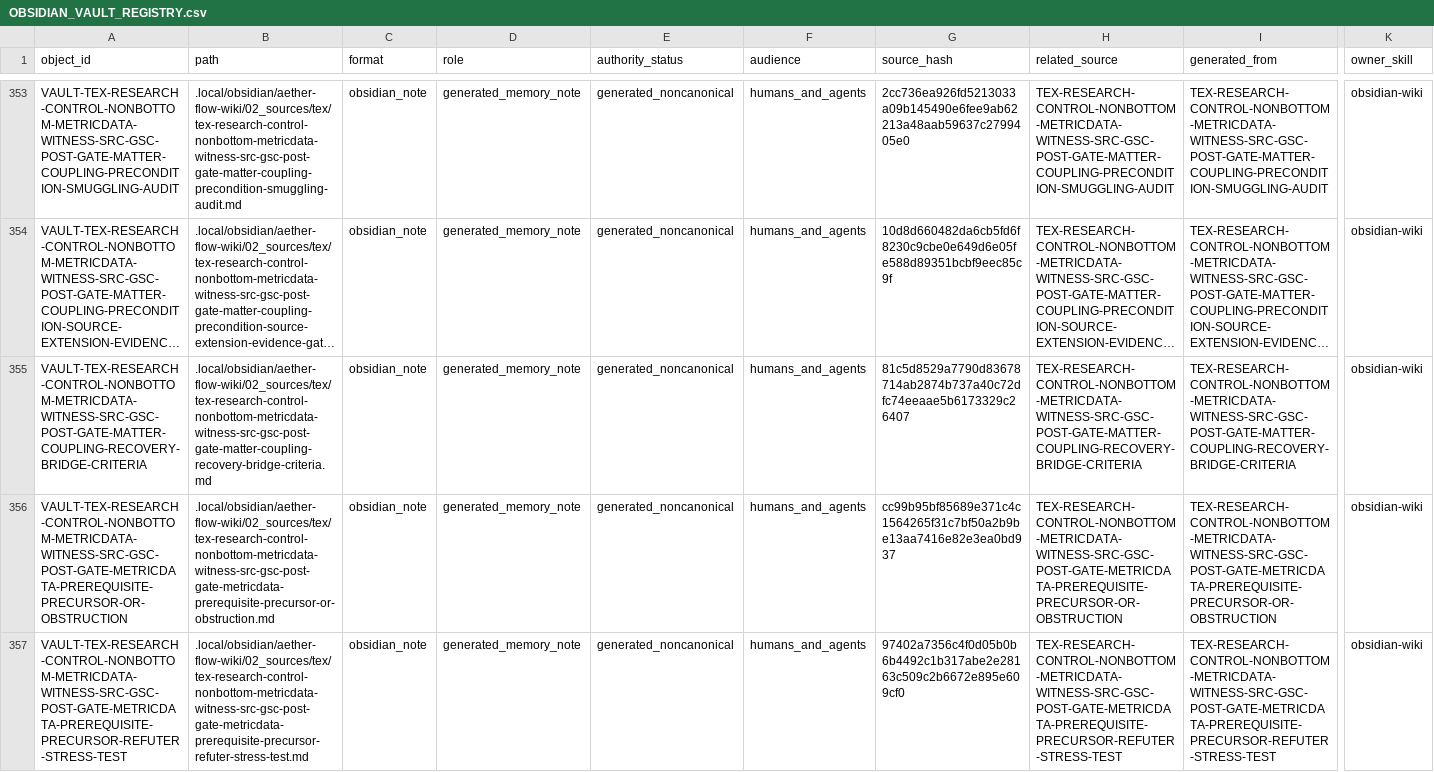
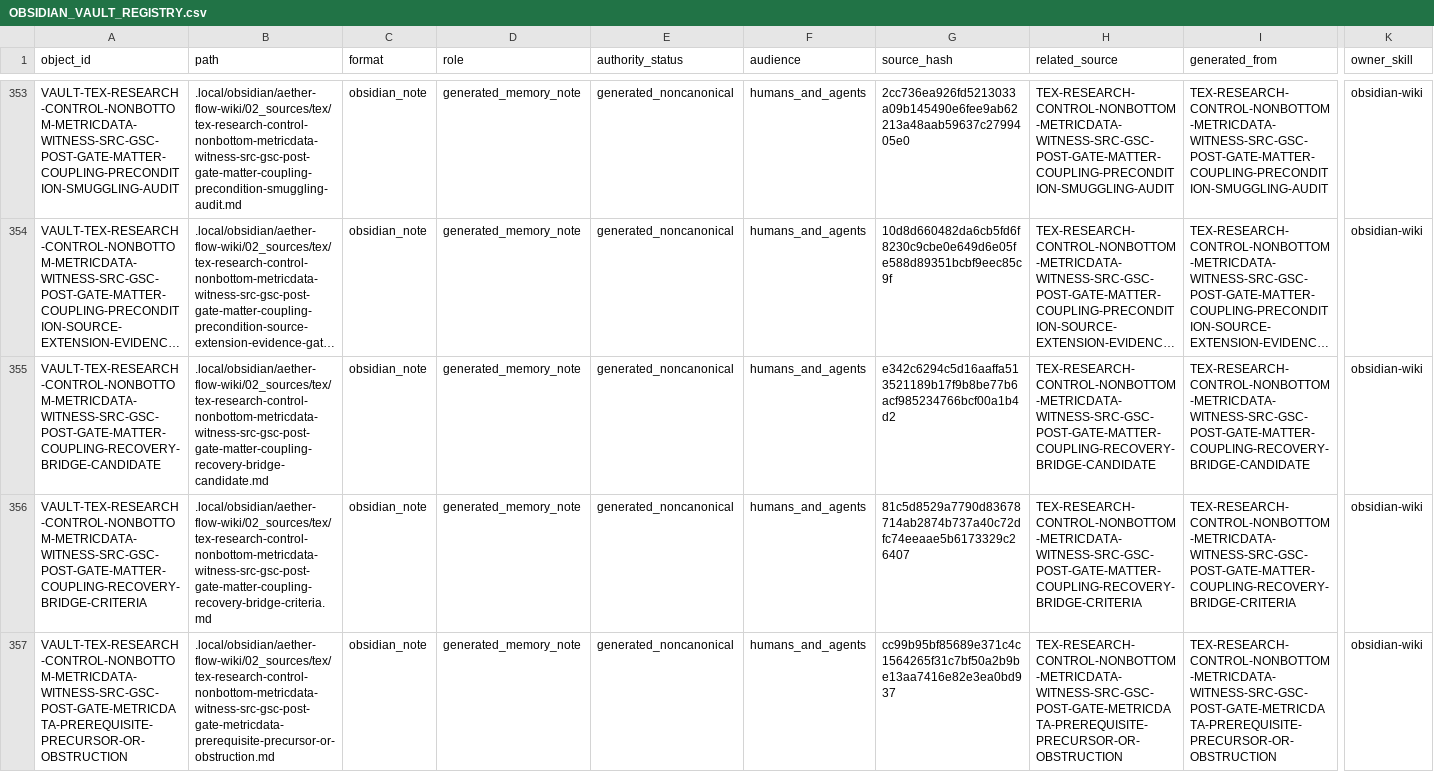
Before and after one commit to AngryOwlAI/The-AEther-Flow, a CSV file: registries/OBSIDIAN_VAULT_REGISTRY.csv, drawn as a sheet; only a part is shown, gaps mark what is left out; the shorter side is filled out with more unchanged rows; long unchanged cells end in …; rows hold the shown columns only; the diff names each change by its address in the sheet, - before the commit and + after, or states it on an @@ line.

```diff
--- a/registries/OBSIDIAN_VAULT_REGISTRY.csv
+++ b/registries/OBSIDIAN_VAULT_REGISTRY.csv
+row 355: VAULT-TEX-RESEARCH-CONTROL-NONBOTTOM-METRICDATA-WITNESS-SRC-GSC-POST-GATE-MATTER-COUPLING-RECOVERY-BRIDGE-CANDIDATE | .local/obsidian/aether-flow-wiki/02_sources/tex/tex-research-control-nonbottom-metricdata-witness-src-gsc-post-gate-matter-coupling-recovery-bridge-candidate.md | obsidian_note | generated_memory_note | generated_noncanonical | humans_and_agents | e342c6294c5d16aaffa513521189b17f9b8be77b6acf985234766bcf00a1b4d2 | TEX-RESEARCH-CONTROL-NONBOTTOM-METRICDATA-WITNESS-SRC-GSC-POST-GATE-MATTER-COUPLING-RECOVERY-BRIDGE-CANDIDATE | TEX-RESEARCH-CONTROL-NONBOTTOM-METRICDATA-WITNESS-SRC-GSC-POST-GATE-MATTER-COUPLING-RECOVERY-BRIDGE-CANDIDATE | obsidian-wiki
```
Also changed, not shown: registries/AGENT_JOB_REGISTRY.csv, registries/CLAIM_BOUNDARY_REGISTRY.csv, 34 other files.
